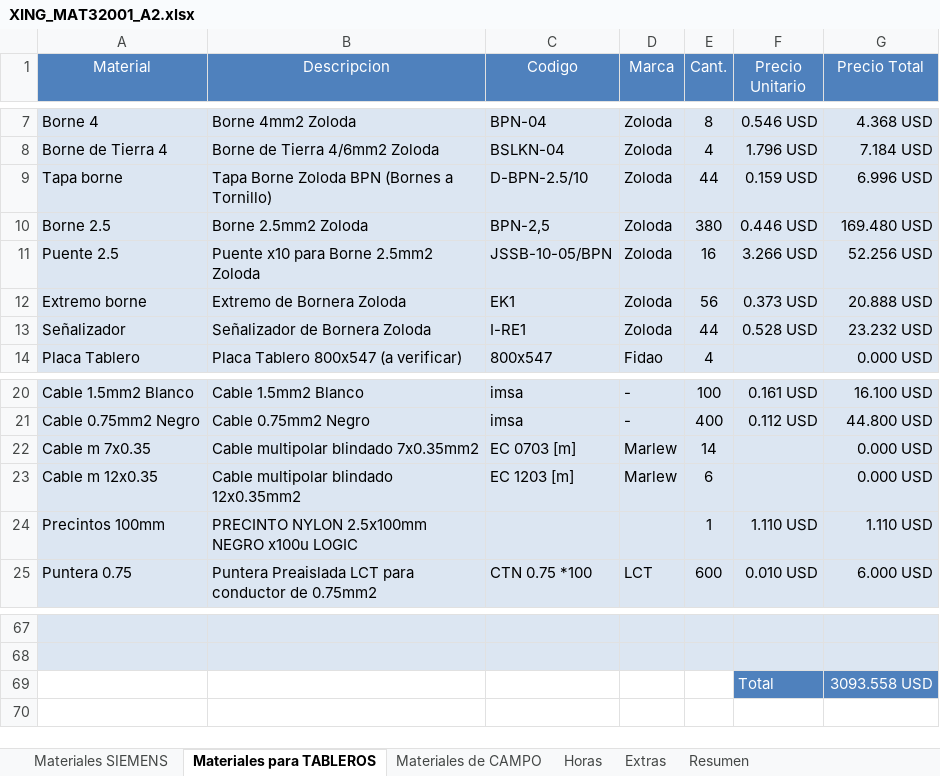
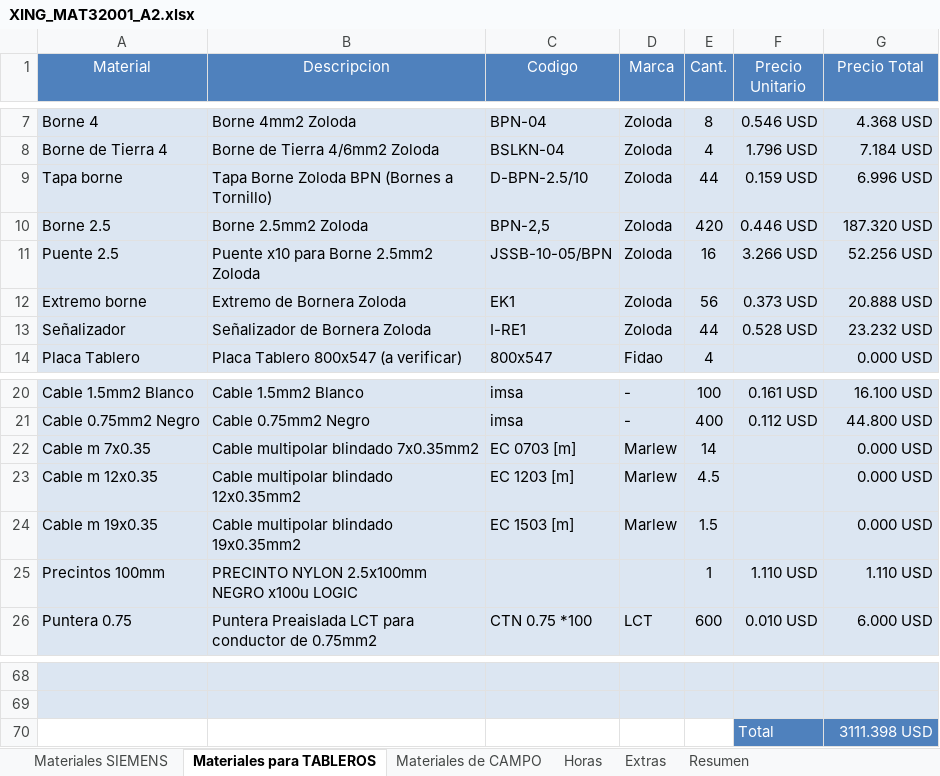
Before and after one commit to eProC-SRL/RepoX320, an Excel workbook: XING_MAT32001 - Lista de materiales/XING_MAT32001_A2.xlsx, sheet Materiales para TABLEROS, drawn as a sheet; only a part is shown, gaps mark what is left out; values as stored, in another font and other column widths than the file's, no borders; addresses are those after the commit; the diff names each change by its address in the sheet, - before the commit and + after, or states it on an @@ line.

```diff
--- a/XING_MAT32001 - Lista de materiales/XING_MAT32001_A2.xlsx (sheet Materiales para TABLEROS)
+++ b/XING_MAT32001 - Lista de materiales/XING_MAT32001_A2.xlsx (sheet Materiales para TABLEROS)
-E10 (Cant.): 380
+E10 (Cant.): 420
-G10 (Precio Total): 169.480 USD
+G10 (Precio Total): 187.320 USD
-E23 (Cant.): 6
+E23 (Cant.): 4.5
+row 24: Cable m 19x0.35 | Cable multipolar blindado 19x0.35mm2 | EC 1503 [m] | Marlew | 1.5 |  | 0.000 USD
-G70 (Precio Total): 3093.558 USD
+G70 (Precio Total): 3111.398 USD
```
Also changed, not shown: sheet Resumen, formulas that keep their value, 2 other files.
